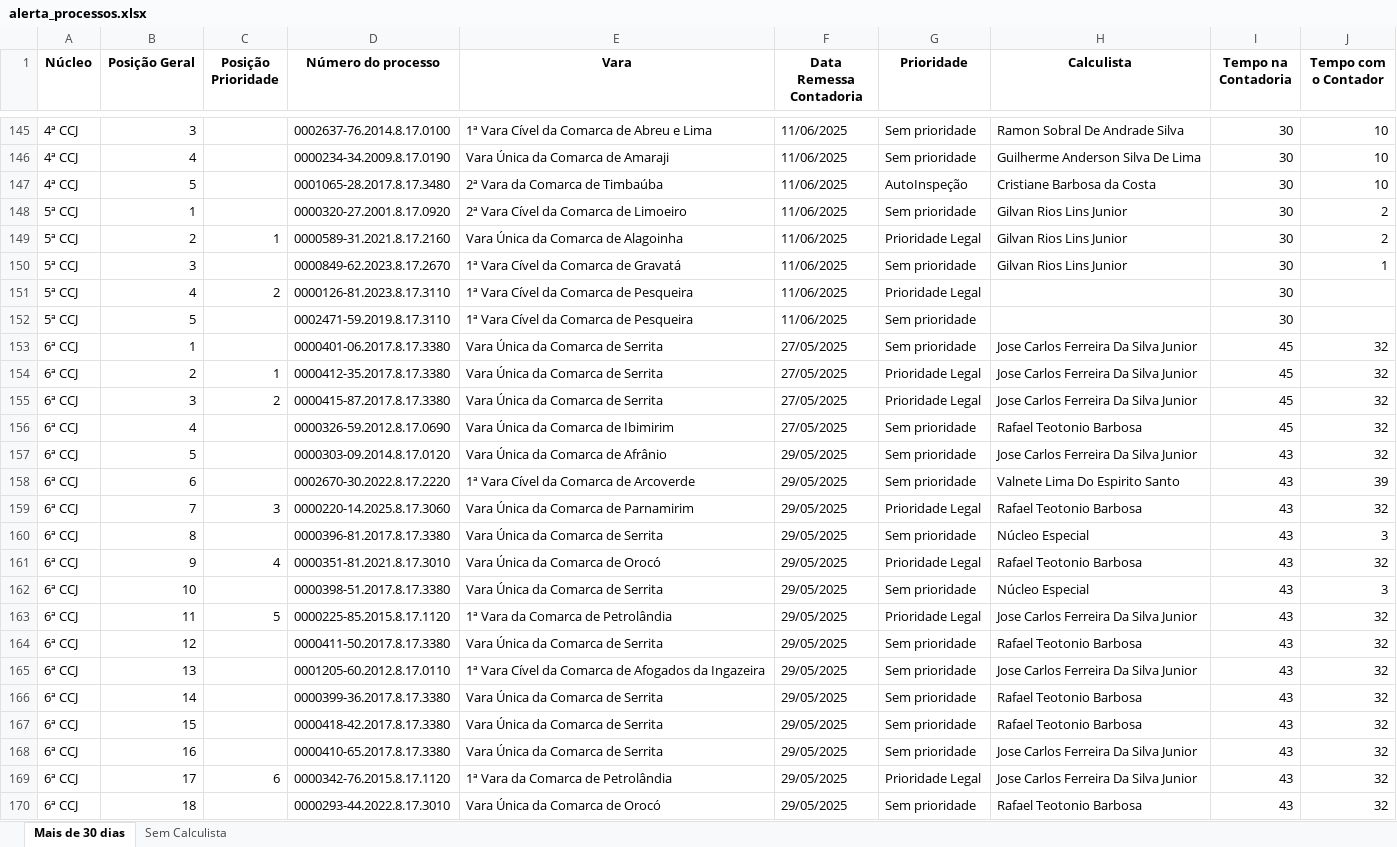
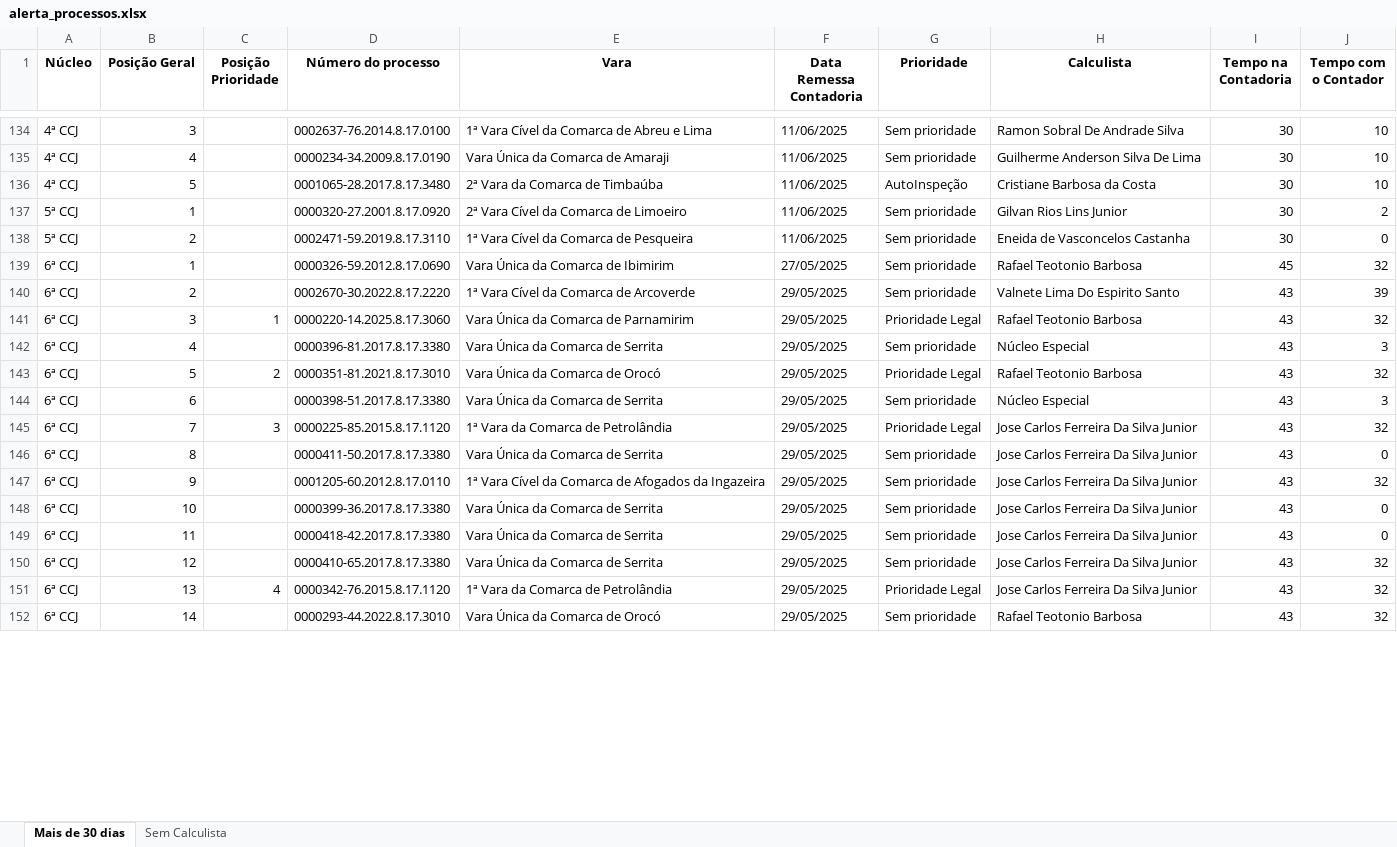
Before and after one commit to Fasri/analise_de, an Excel workbook: alerta_processos.xlsx, sheet Mais de 30 dias, drawn as a sheet; only a part is shown, gaps mark what is left out; values as stored, in another font and other column widths than the file's, no borders; removed rows and columns are numbered as before the commit, all else as after; the diff covers the shown part only; the diff names each change by its address in the sheet, - before the commit and + after, or states it on an @@ line.

```diff
--- a/alerta_processos.xlsx (sheet Mais de 30 dias)
+++ b/alerta_processos.xlsx (sheet Mais de 30 dias)
-row 149: 5ª CCJ | 2 | 1 | 0000589-31.2021.8.17.2160 | Vara Única da Comarca de Alagoinha | 11/06/2025 | Prioridade Legal | Gilvan Rios Lins Junior | 30 | 2
-row 150: 5ª CCJ | 3 |  | 0000849-62.2023.8.17.2670 | 1ª Vara Cível da Comarca de Gravatá | 11/06/2025 | Sem prioridade | Gilvan Rios Lins Junior | 30 | 1
-row 151: 5ª CCJ | 4 | 2 | 0000126-81.2023.8.17.3110 | 1ª Vara Cível da Comarca de Pesqueira | 11/06/2025 | Prioridade Legal |  | 30
-B138 (Posição Geral): 5
+B138 (Posição Geral): 2
-H138 (Calculista): (empty)
+H138 (Calculista): Eneida de Vasconcelos Castanha
-J138 (Tempo com o Contador): (empty)
+J138 (Tempo com o Contador): 0
-row 153: 6ª CCJ | 1 |  | 0000401-06.2017.8.17.3380 | Vara Única da Comarca de Serrita | 27/05/2025 | Sem prioridade | Jose Carlos Ferreira Da Silva Junior | 45 | 32
-row 154: 6ª CCJ | 2 | 1 | 0000412-35.2017.8.17.3380 | Vara Única da Comarca de Serrita | 27/05/2025 | Prioridade Legal | Jose Carlos Ferreira Da Silva Junior | 45 | 32
-row 155: 6ª CCJ | 3 | 2 | 0000415-87.2017.8.17.3380 | Vara Única da Comarca de Serrita | 27/05/2025 | Prioridade Legal | Jose Carlos Ferreira Da Silva Junior | 45 | 32
-B139 (Posição Geral): 4
+B139 (Posição Geral): 1
-row 157: 6ª CCJ | 5 |  | 0000303-09.2014.8.17.0120 | Vara Única da Comarca de Afrânio | 29/05/2025 | Sem prioridade | Jose Carlos Ferreira Da Silva Junior | 43 | 32
-B140 (Posição Geral): 6
+B140 (Posição Geral): 2
-B141 (Posição Geral): 7
+B141 (Posição Geral): 3
-C141 (Posição Prioridade): 3
+C141 (Posição Prioridade): 1
-B142 (Posição Geral): 8
+B142 (Posição Geral): 4
-B143 (Posição Geral): 9
+B143 (Posição Geral): 5
-C143 (Posição Prioridade): 4
+C143 (Posição Prioridade): 2
-B144 (Posição Geral): 10
+B144 (Posição Geral): 6
-B145 (Posição Geral): 11
+B145 (Posição Geral): 7
-C145 (Posição Prioridade): 5
+C145 (Posição Prioridade): 3
-B146 (Posição Geral): 12
+B146 (Posição Geral): 8
-H146 (Calculista): Rafael Teotonio Barbosa
+H146 (Calculista): Jose Carlos Ferreira Da Silva Junior
-J146 (Tempo com o Contador): 32
+J146 (Tempo com o Contador): 0
-B147 (Posição Geral): 13
+B147 (Posição Geral): 9
-B148 (Posição Geral): 14
+B148 (Posição Geral): 10
-H148:H149 (Calculista): Rafael Teotonio Barbosa
+H148:H149 (Calculista): Jose Carlos Ferreira Da Silva Junior
-J148:J149 (Tempo com o Contador): 32
+J148:J149 (Tempo com o Contador): 0
-B149 (Posição Geral): 15
+B149 (Posição Geral): 11
-B150 (Posição Geral): 16
+B150 (Posição Geral): 12
-B151 (Posição Geral): 17
+B151 (Posição Geral): 13
-C151 (Posição Prioridade): 6
+C151 (Posição Prioridade): 4
-B152 (Posição Geral): 18
+B152 (Posição Geral): 14
```
Also changed, not shown: other rows of this sheet, sheet Sem Calculista, final_tempo_real.xlsx, quantidade_processos.xlsx, 3 other files.
